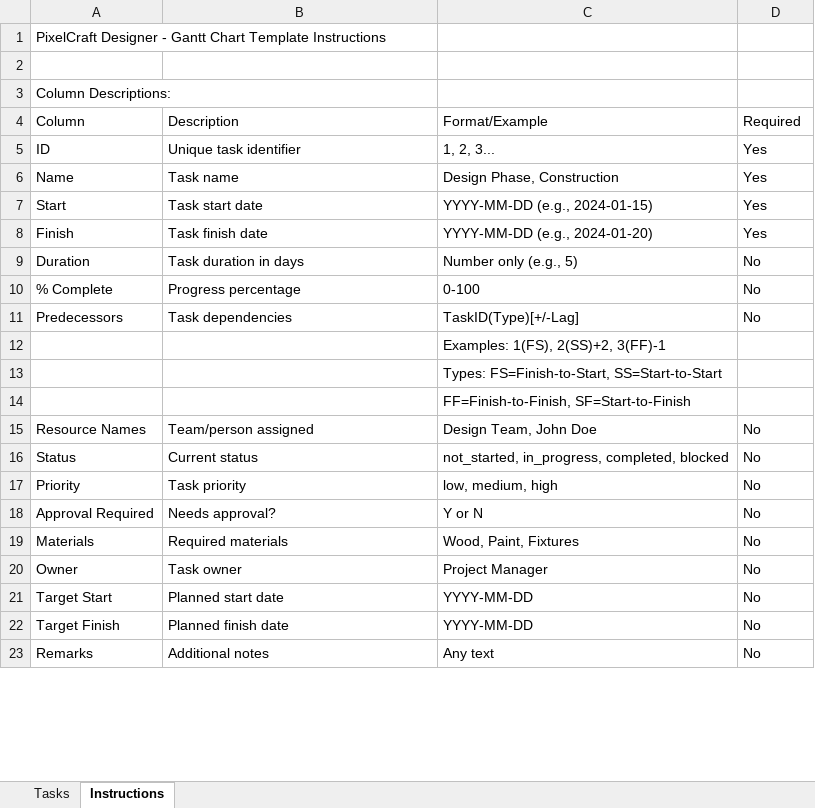
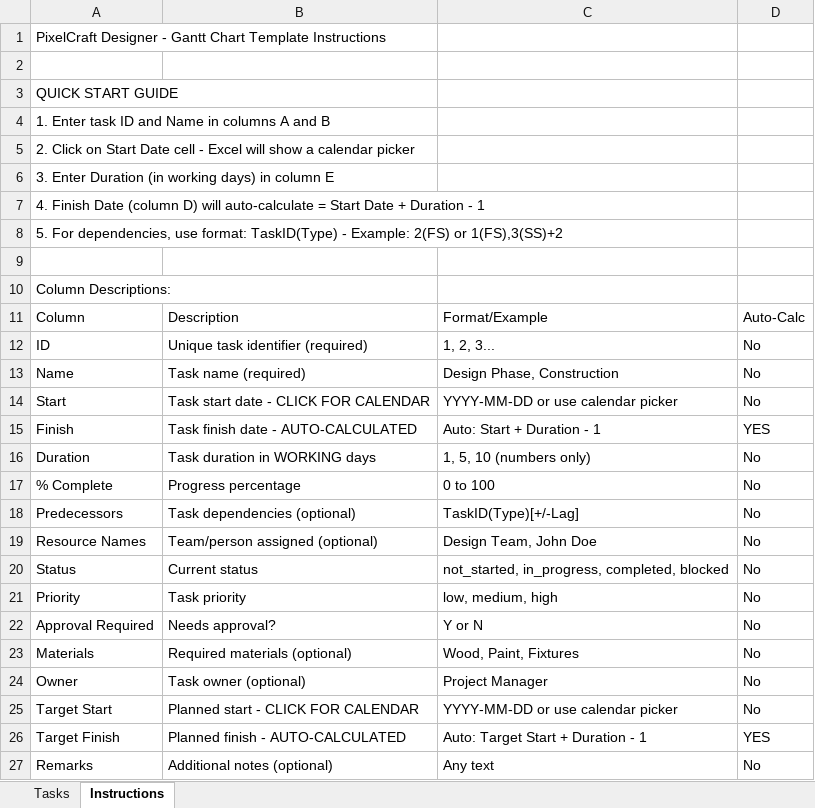
Before and after one commit to ashokhiremath6-collab/pixel-craft-3rd-Dec-25, an Excel workbook: attached_assets/gantt_template.xlsx, sheet Instructions, drawn as a sheet; only a part is shown; values as stored, in another font and other column widths than the file's, no borders; removed rows and columns are numbered as before the commit, all else as after; the diff covers the shown part only; the diff names each change by its address in the sheet, - before the commit and + after, or states it on an @@ line.

```diff
--- a/attached_assets/gantt_template.xlsx (sheet Instructions)
+++ b/attached_assets/gantt_template.xlsx (sheet Instructions)
+row 3: QUICK START GUIDE
+row 4: 1. Enter task ID and Name in columns A and B
+row 5: 2. Click on Start Date cell - Excel will show a calendar picker
+row 6: 3. Enter Duration (in working days) in column E
+row 7: 4. Finish Date (column D) will auto-calculate = Start Date + Duration - 1
+row 8: 5. For dependencies, use format: TaskID(Type) - Example: 2(FS) or 1(FS),3(SS)+2
+row 9: (empty)
-D11: Required
+D11: Auto-Calc
-B12: Unique task identifier
+B12: Unique task identifier (required)
-D12:D14: Yes
+D12:D14: No
-B13: Task name
+B13: Task name (required)
-B14: Task start date
+B14: Task start date - CLICK FOR CALENDAR
-C14: YYYY-MM-DD (e.g., 2024-01-15)
+C14: YYYY-MM-DD or use calendar picker
-B15: Task finish date
+B15: Task finish date - AUTO-CALCULATED
-C15: YYYY-MM-DD (e.g., 2024-01-20)
+C15: Auto: Start + Duration - 1
-D15: Yes
+D15: YES
-B16: Task duration in days
+B16: Task duration in WORKING days
-C16: Number only (e.g., 5)
+C16: 1, 5, 10 (numbers only)
-C17: 0-100
+C17: 0 to 100
-B18: Task dependencies
+B18: Task dependencies (optional)
-row 12:  |  | Examples: 1(FS), 2(SS)+2, 3(FF)-1
-row 13:  |  | Types: FS=Finish-to-Start, SS=Start-to-Start
-row 14:  |  | FF=Finish-to-Finish, SF=Start-to-Finish
-B19: Team/person assigned
+B19: Team/person assigned (optional)
-B23: Required materials
+B23: Required materials (optional)
-B24: Task owner
+B24: Task owner (optional)
-B25: Planned start date
+B25: Planned start - CLICK FOR CALENDAR
-C25: YYYY-MM-DD
+C25: YYYY-MM-DD or use calendar picker
-B26: Planned finish date
+B26: Planned finish - AUTO-CALCULATED
-C26: YYYY-MM-DD
+C26: Auto: Target Start + Duration - 1
-D26: No
+D26: YES
-B27: Additional notes
+B27: Additional notes (optional)
```
Also changed, not shown: 21 added rows and 9 edited cells elsewhere in this sheet, sheet Tasks, 1 other file.
